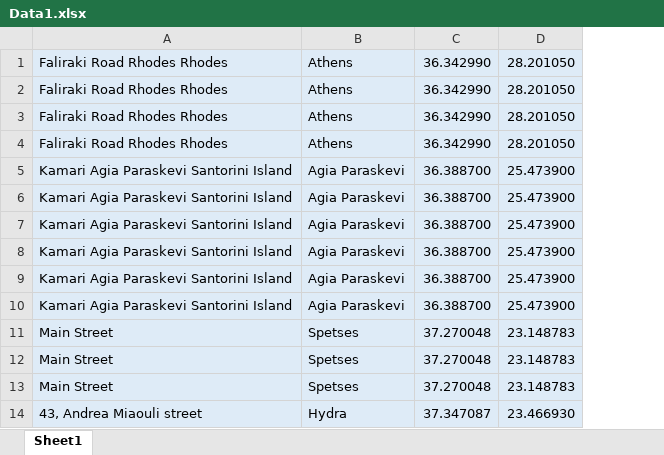
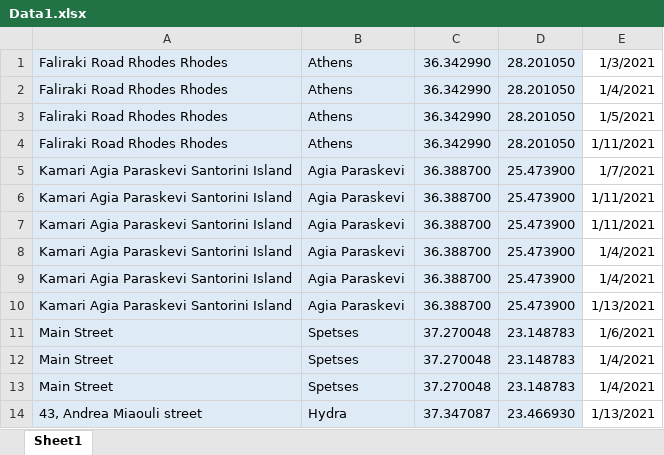
Before and after one commit to Vassilis-Boubis/Antivirus, an Excel workbook: antivirusApp/Data1.xlsx, sheet Sheet1, drawn as a sheet; only a part is shown; values as stored, in another font and other column widths than the file's, no borders; the diff names each change by its address in the sheet, - before the commit and + after, or states it on an @@ line.

Commit message:
Added Dates

```diff
--- a/antivirusApp/Data1.xlsx (sheet Sheet1)
+++ b/antivirusApp/Data1.xlsx (sheet Sheet1)
+column E, rows 1-14: 1/3/2021 | 1/4/2021 | 1/5/2021 | 1/11/2021 | 1/7/2021 | 1/11/2021 | 1/11/2021 | 1/4/2021 | 1/4/2021 | 1/13/2021 | 1/6/2021 | 1/4/2021 | 1/4/2021 | 1/13/2021
```
